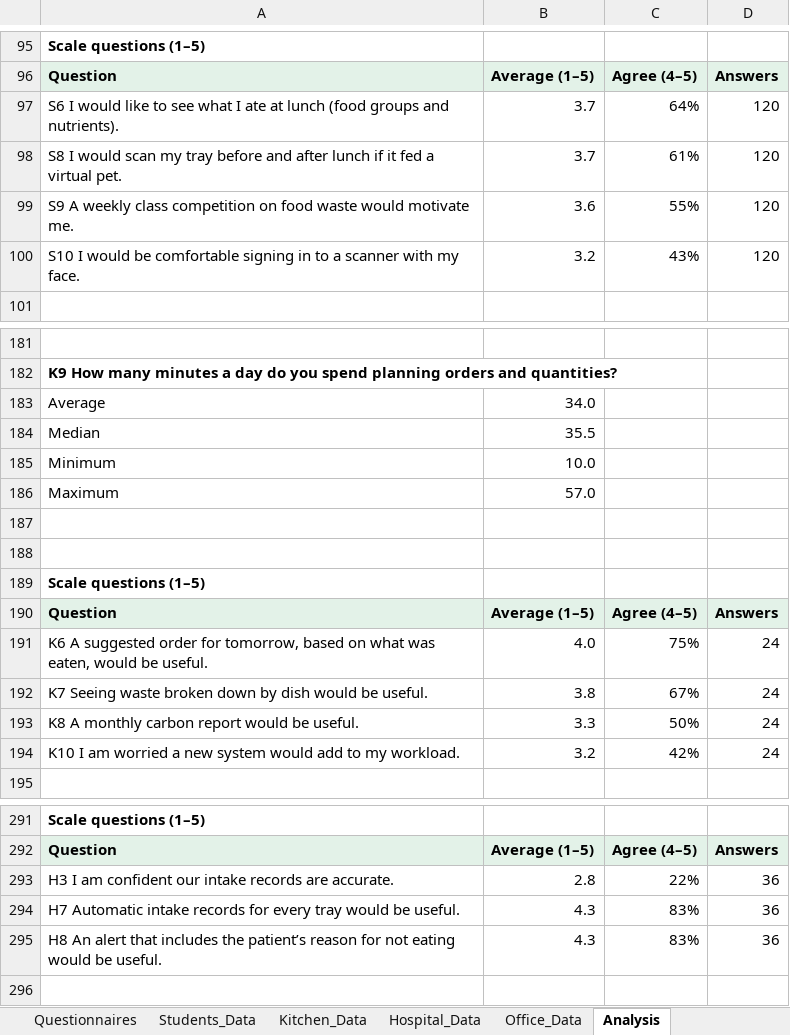
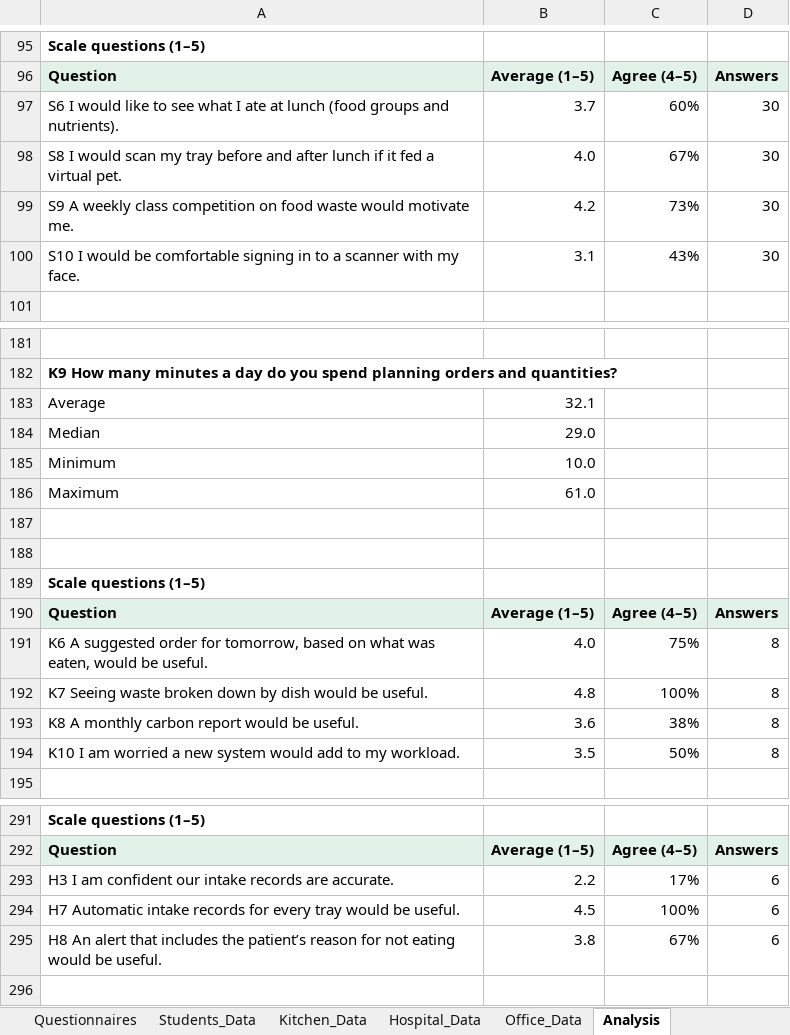
Before and after one commit to 8jiwoo/plateloop, an Excel workbook: docs/survey/plateloop-survey-analysis-DEMO.xlsx, sheet Analysis, drawn as a sheet; only a part is shown, gaps mark what is left out; values as stored, in another font and other column widths than the file's, no borders; charts and pictures not drawn; removed rows and columns are numbered as before the commit, all else as after; the diff covers the shown part only; the diff names each change by its address in the sheet, - before the commit and + after, or states it on an @@ line.

Commit message:
Survey demo: 50 responses (38 from schools), descriptive findings with the top reason chosen by formula

```diff
--- a/docs/survey/plateloop-survey-analysis-DEMO.xlsx (sheet Analysis)
+++ b/docs/survey/plateloop-survey-analysis-DEMO.xlsx (sheet Analysis)
-C97: 64%
+C97: 60%
-D97: 120
+D97: 30
-row 98: S8 I would scan my tray before and after lunch if it fed a virtual pet. | 3.7 | 61% | 120
-row 99: S9 A weekly class competition on food waste would motivate me. | 3.6 | 55% | 120
+row 98: S8 I would scan my tray before and after lunch if it fed a virtual pet. | 4.0 | 67% | 30
+row 99: S9 A weekly class competition on food waste would motivate me. | 4.2 | 73% | 30
-B100: 3.2
+B100: 3.1
-D100: 120
+D100: 30
-B183: 34.0
+B183: 32.1
-B184: 35.5
+B184: 29.0
-B186: 57.0
+B186: 61.0
-D191: 24
+D191: 8
-row 192: K7 Seeing waste broken down by dish would be useful. | 3.8 | 67% | 24
-row 193: K8 A monthly carbon report would be useful. | 3.3 | 50% | 24
-row 194: K10 I am worried a new system would add to my workload. | 3.2 | 42% | 24
+row 192: K7 Seeing waste broken down by dish would be useful. | 4.8 | 100% | 8
+row 193: K8 A monthly carbon report would be useful. | 3.6 | 38% | 8
+row 194: K10 I am worried a new system would add to my workload. | 3.5 | 50% | 8
-row 293: H3 I am confident our intake records are accurate. | 2.8 | 22% | 36
-row 294: H7 Automatic intake records for every tray would be useful. | 4.3 | 83% | 36
-row 295: H8 An alert that includes the patient’s reason for not eating would be useful. | 4.3 | 83% | 36
+row 293: H3 I am confident our intake records are accurate. | 2.2 | 17% | 6
+row 294: H7 Automatic intake records for every tray would be useful. | 4.5 | 100% | 6
+row 295: H8 An alert that includes the patient’s reason for not eating would be useful. | 3.8 | 67% | 6
```
Also changed, not shown: 2 added rows, 2 removed rows and 166 edited cells elsewhere in this sheet, sheet Students_Data, sheet Office_Data, sheet Hospital_Data, sheet Kitchen_Data, sheet Key_Findings, sheet README, formulas that keep their value, charts or pictures, 4 other files.
